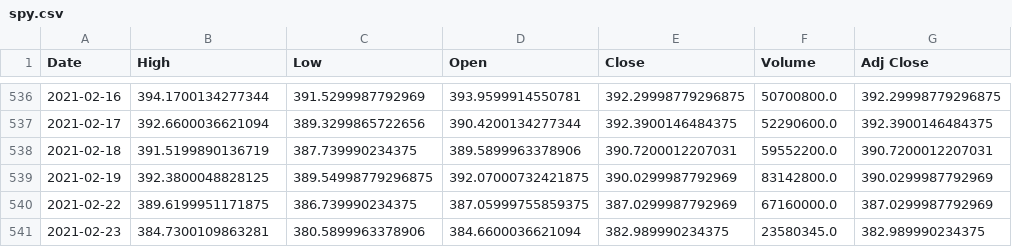
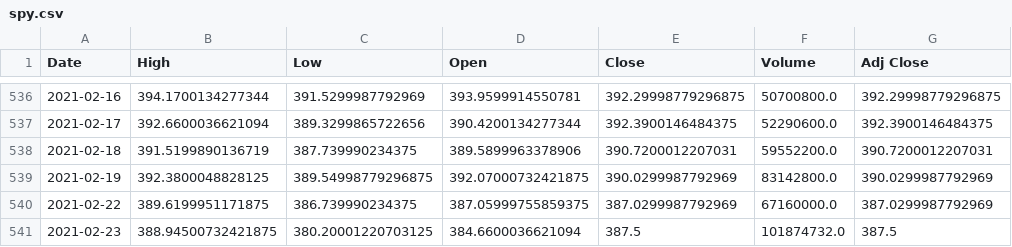
Before and after one commit to junyoung-sim/sltm, a CSV file: data/spy.csv, drawn as a sheet; only a part is shown, gaps mark what is left out.

```diff
--- a/data/spy.csv
+++ b/data/spy.csv
@@ -540,2 +540,2 @@ Date,High,Low,Open,Close,Volume,Adj Close
 2021-02-22,389.6199951171875,386.739990234375,387.05999755859375,387.0299987792969,67160000.0,387.0299987792969
-2021-02-23,384.7300109863281,380.5899963378906,384.6600036621094,382.989990234375,23580345.0,382.989990234375
+2021-02-23,388.94500732421875,380.20001220703125,384.6600036621094,387.5,101874732.0,387.5
```
Also changed, not shown: data/dia.csv, data/qqq.csv, 6 other files.
